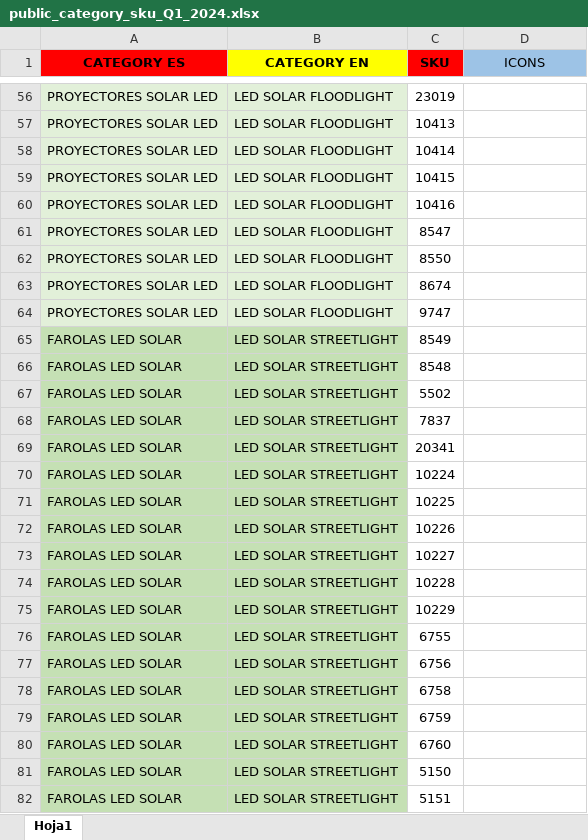
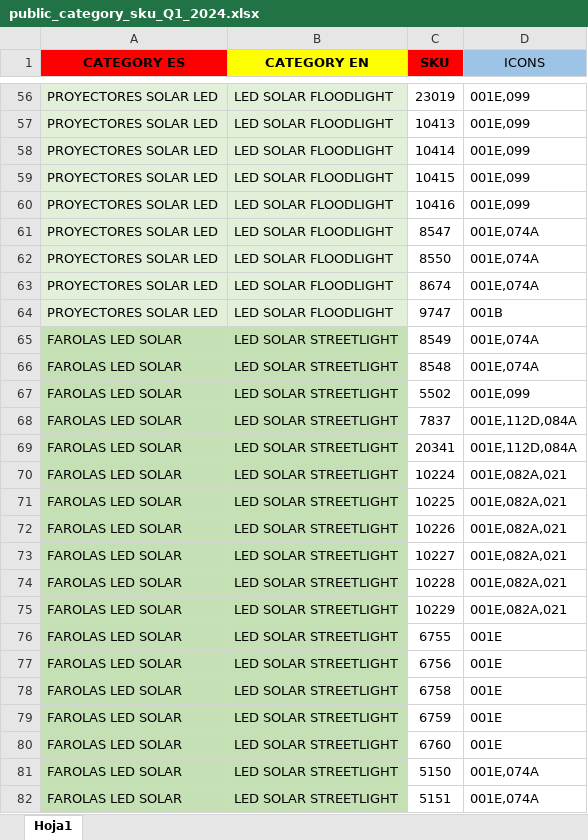
Before and after one commit to djxmeel/optima-scrapper, an Excel workbook: data/common/excel/public_category_sku_Q1_2024.xlsx, sheet Hoja1, drawn as a sheet; only a part is shown, gaps mark what is left out; values as stored, in another font and other column widths than the file's, no borders; the diff covers the shown part only; the diff names each change by its address in the sheet, - before the commit and + after, or states it on an @@ line.

```diff
--- a/data/common/excel/public_category_sku_Q1_2024.xlsx (sheet Hoja1)
+++ b/data/common/excel/public_category_sku_Q1_2024.xlsx (sheet Hoja1)
-D56:D60 (ICONS): (empty)
+D56:D60 (ICONS): 001E,099
-D61:D63 (ICONS): (empty)
+D61:D63 (ICONS): 001E,074A
-D64 (ICONS): (empty)
+D64 (ICONS): 001B
-D65:D66 (ICONS): (empty)
+D65:D66 (ICONS): 001E,074A
-D67 (ICONS): (empty)
+D67 (ICONS): 001E,099
-D68:D69 (ICONS): (empty)
+D68:D69 (ICONS): 001E,112D,084A
-D70:D75 (ICONS): (empty)
+D70:D75 (ICONS): 001E,082A,021
-D76:D80 (ICONS): (empty)
+D76:D80 (ICONS): 001E
-D81:D82 (ICONS): (empty)
+D81:D82 (ICONS): 001E,074A
```
Also changed, not shown: 114 edited cells elsewhere in this sheet, data/common/excel/eu_stock/eu_stock.xlsx, 4 other files.
